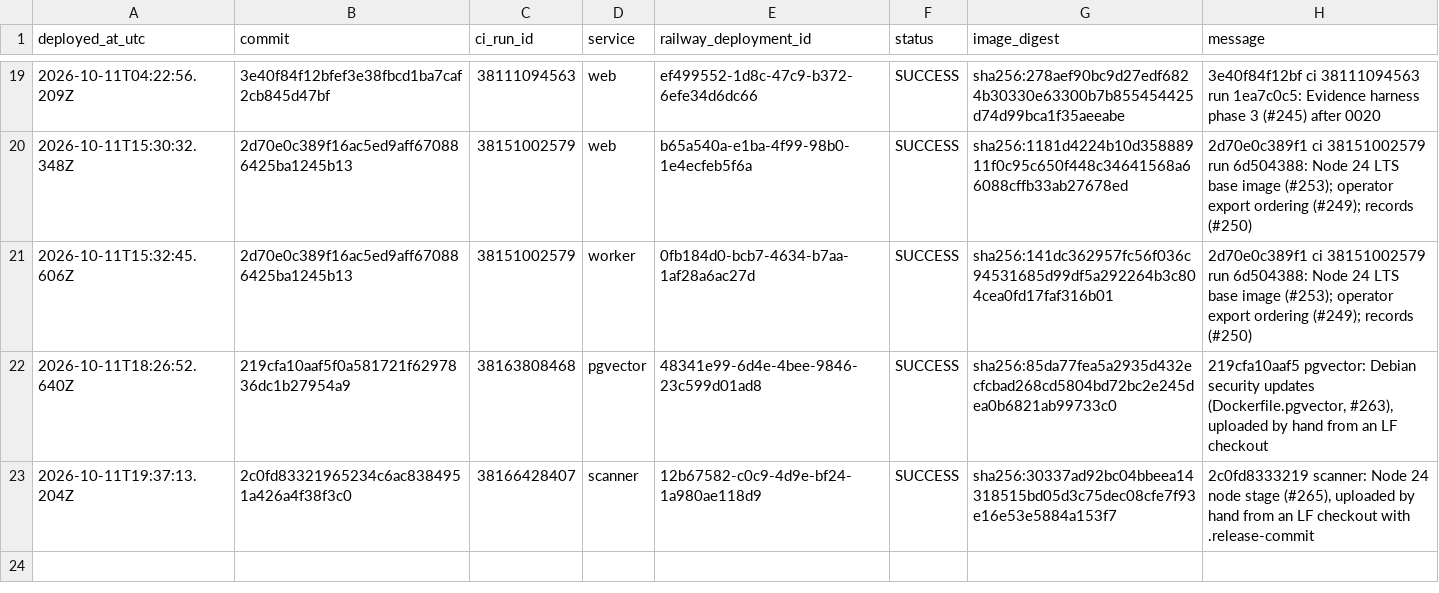
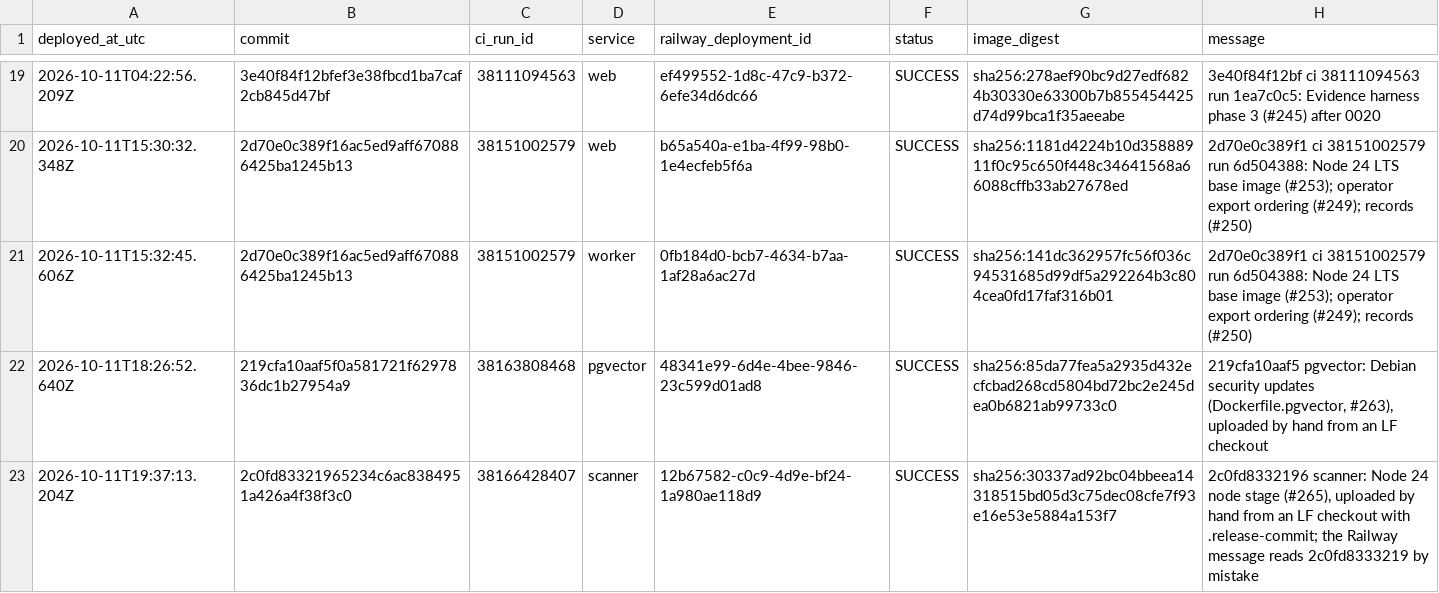
Before and after one commit to ryanportfolio/Truenote, a CSV file: docs/release-register.csv, drawn as a sheet; only a part is shown, gaps mark what is left out.

```diff
--- a/docs/release-register.csv
+++ b/docs/release-register.csv
@@ -22,2 +22,2 @@ deployed_at_utc,commit,ci_run_id,service,railway_deployment_id,status,image_dige
 2026-10-11T18:26:52.640Z,219cfa10aaf5f0a581721f6297836dc1b27954a9,38163808468,pgvector,48341e99-6d4e-4bee-9846-23c599d01ad8,SUCCESS,sha256:85da77fea5a2935d432ecfcbad268cd5804bd72bc2e245dea0b6821ab99733c0,"219cfa10aaf5 pgvector: Debian security updates (Dockerfile.pgvector, #263), uploaded by hand from an LF checkout"
-2026-10-11T19:37:13.204Z,2c0fd83321965234c6ac8384951a426a4f38f3c0,38166428407,scanner,12b67582-c0c9-4d9e-bf24-1a980ae118d9,SUCCESS,sha256:30337ad92bc04bbeea14318515bd05d3c75dec08cfe7f93e16e53e5884a153f7,"2c0fd8333219 scanner: Node 24 node stage (#265), uploaded by hand from an LF checkout with .release-commit"
+2026-10-11T19:37:13.204Z,2c0fd83321965234c6ac8384951a426a4f38f3c0,38166428407,scanner,12b67582-c0c9-4d9e-bf24-1a980ae118d9,SUCCESS,sha256:30337ad92bc04bbeea14318515bd05d3c75dec08cfe7f93e16e53e5884a153f7,"2c0fd8332196 scanner: Node 24 node stage (#265), uploaded by hand from an LF checkout with .release-commit; the Railway message reads 2c0fd8333219 by mistake"
```
